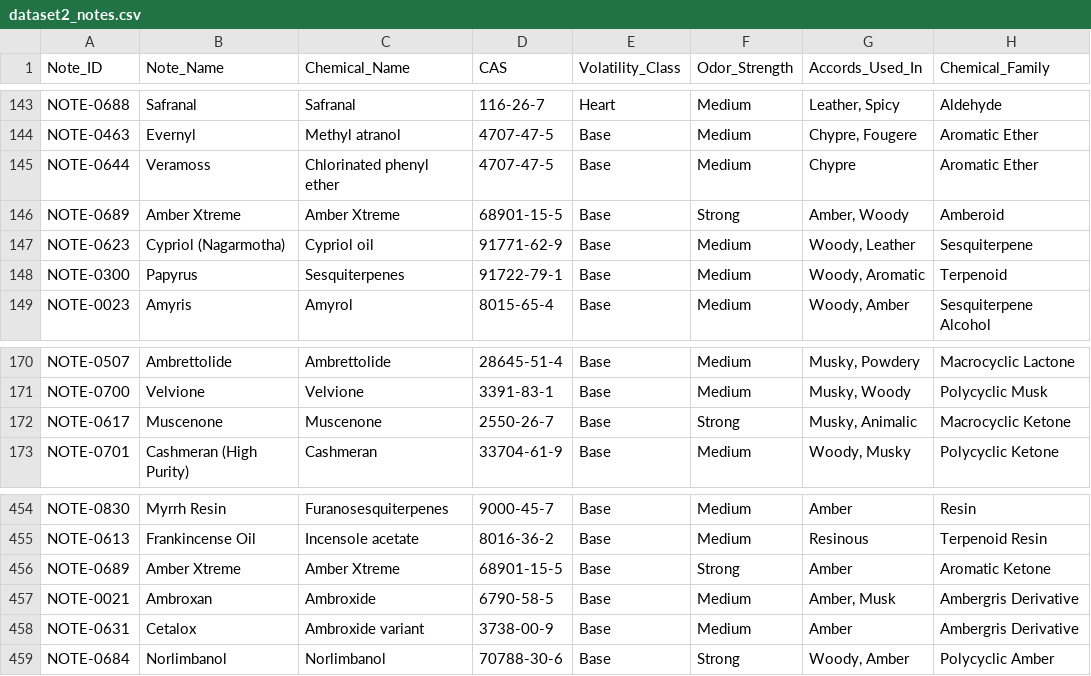
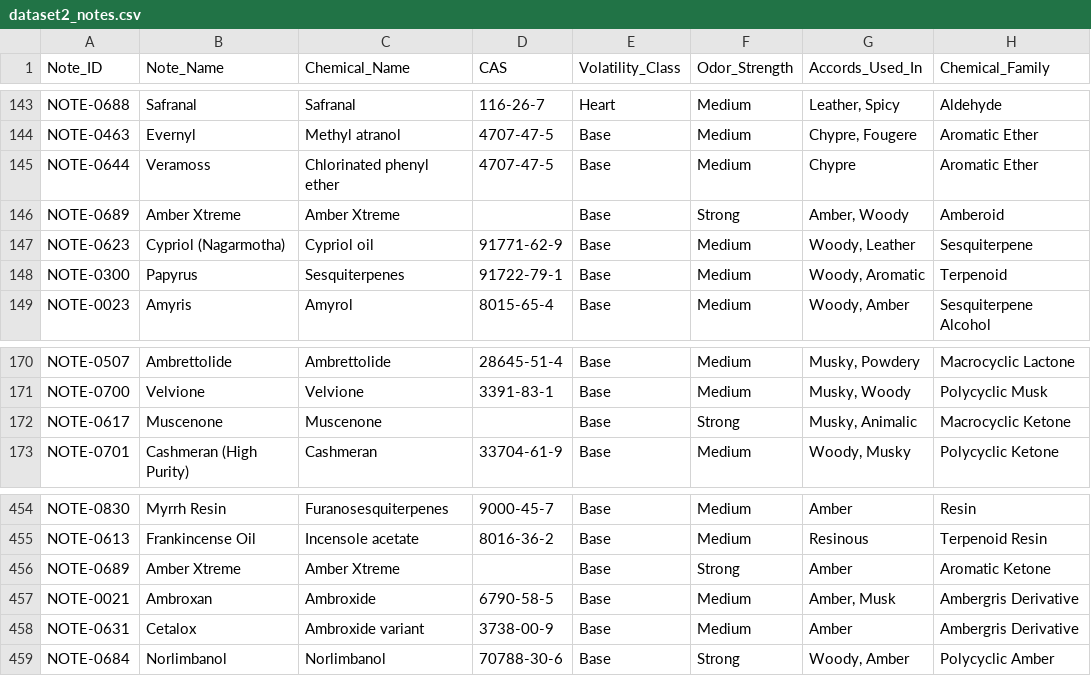
Before and after one commit to fzakir65/Farhan-Project-main, a CSV file: perfume-ai-system/data/dataset2_notes.csv, drawn as a sheet; only a part is shown, gaps mark what is left out; the diff names each change by its address in the sheet, - before the commit and + after, or states it on an @@ line.

```diff
--- a/perfume-ai-system/data/dataset2_notes.csv
+++ b/perfume-ai-system/data/dataset2_notes.csv
-D146 (CAS): 68901-15-5
+D146 (CAS): (empty)
-D172 (CAS): 2550-26-7
+D172 (CAS): (empty)
-D456 (CAS): 68901-15-5
+D456 (CAS): (empty)
```
Also changed, not shown: perfume-ai-system/data/cas_corrections.csv, 4 other files.
